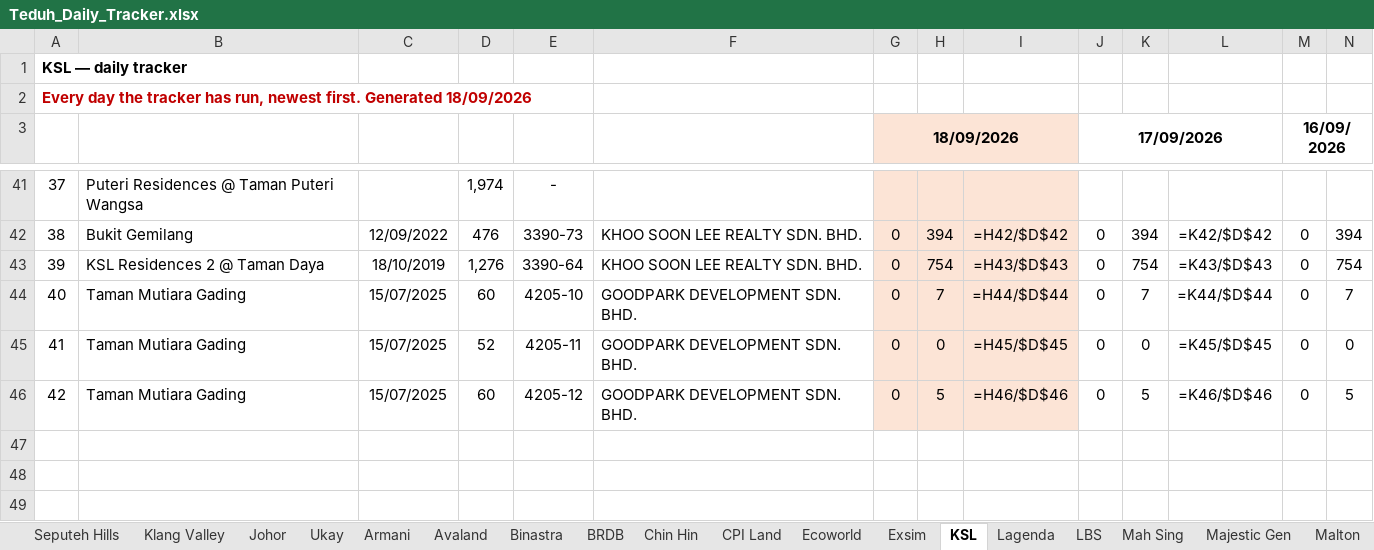
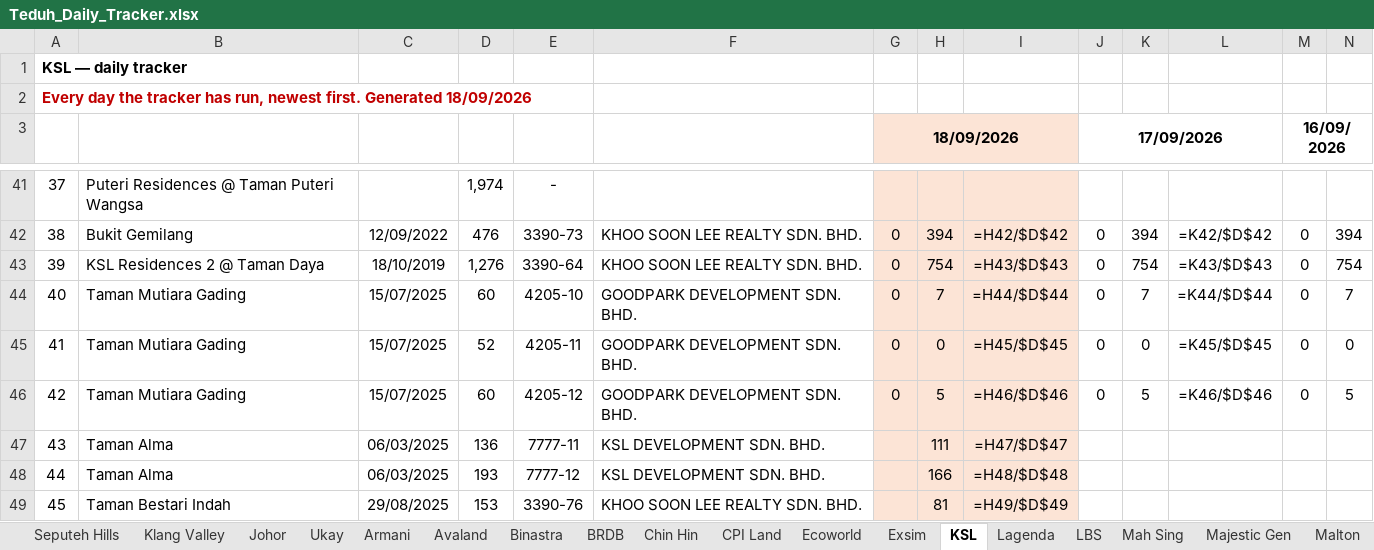
Before and after one commit to smtcu/teduh-tracker, an Excel workbook: docs/downloads/Teduh_Daily_Tracker.xlsx, sheet KSL, drawn as a sheet; only a part is shown, gaps mark what is left out; values as stored, in another font and other column widths than the file's, no borders; formulas without a stored value are shown as written; rows hold the shown columns only; the diff names each change by its address in the sheet, - before the commit and + after, or states it on an @@ line.

```diff
--- a/docs/downloads/Teduh_Daily_Tracker.xlsx (sheet KSL)
+++ b/docs/downloads/Teduh_Daily_Tracker.xlsx (sheet KSL)
+row 47: 43 | Taman Alma | 06/03/2025 | 136 | 7777-11 | KSL DEVELOPMENT SDN. BHD. |  | 111 | =H47/$D$47
+row 48: 44 | Taman Alma | 06/03/2025 | 193 | 7777-12 | KSL DEVELOPMENT SDN. BHD. |  | 166 | =H48/$D$48
+row 49: 45 | Taman Bestari Indah | 29/08/2025 | 153 | 3390-76 | KHOO SOON LEE REALTY SDN. BHD. |  | 81 | =H49/$D$49
```
Also changed, not shown: sheet Armani, sheet Exsim, sheet Skyworld, sheet Malton, docs/downloads/18092026Tduh Developer Project Sales Status 13.xlsx, docs/downloads/20260918_Johor_Teduh_Weekly_Update.xlsx, 18 other files.
